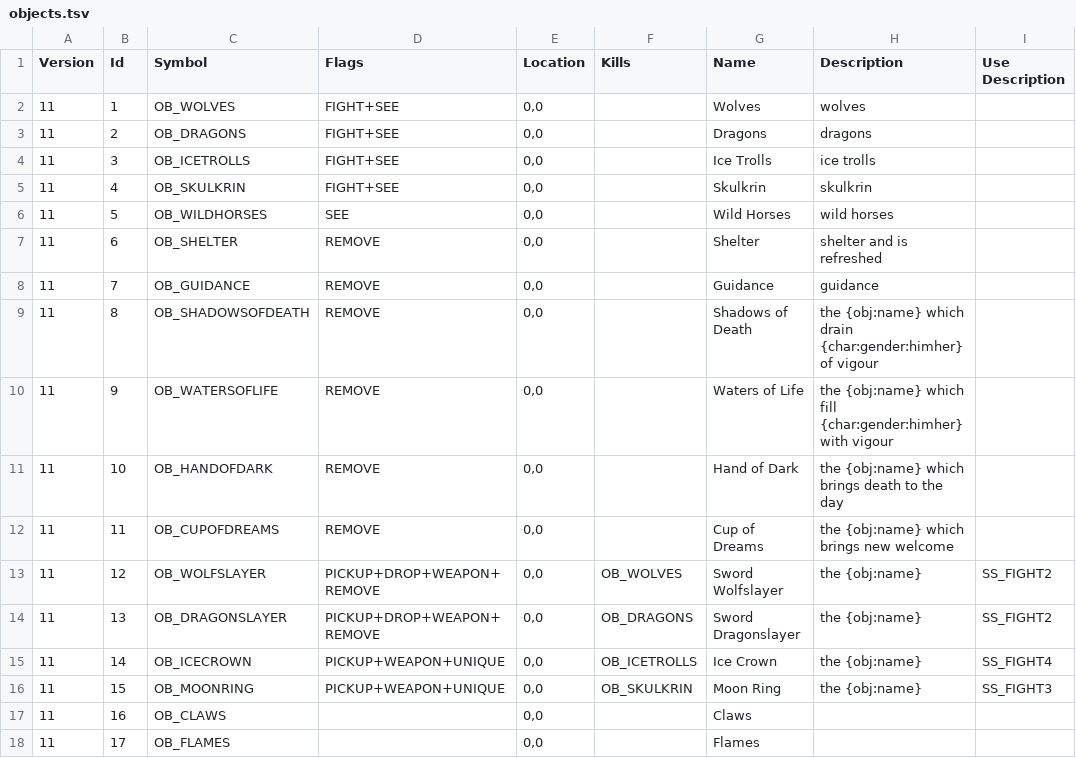
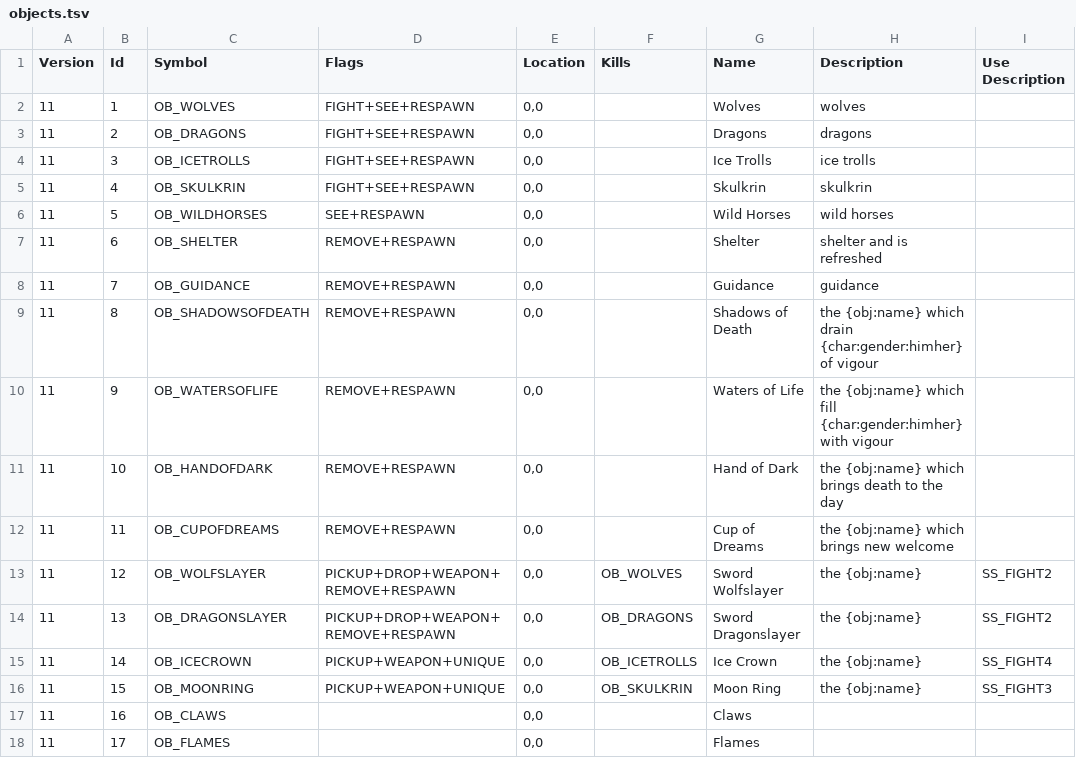
Before and after one commit to ChilliHugger/The-Lords-Of-Midnight, a TSV file: lom_novel/database/objects.tsv, drawn as a sheet; only a part is shown; the diff names each change by its address in the sheet, - before the commit and + after, or states it on an @@ line.

Commit message:
#115 Add game rule for respawning critters (#377)

```diff
--- a/lom_novel/database/objects.tsv
+++ b/lom_novel/database/objects.tsv
-D2:D5 (Flags): FIGHT+SEE
+D2:D5 (Flags): FIGHT+SEE+RESPAWN
-D6 (Flags): SEE
+D6 (Flags): SEE+RESPAWN
-D7:D12 (Flags): REMOVE
+D7:D12 (Flags): REMOVE+RESPAWN
-D13:D14 (Flags): PICKUP+DROP+WEAPON+REMOVE
+D13:D14 (Flags): PICKUP+DROP+WEAPON+REMOVE+RESPAWN
```
Also changed, not shown: main/midnight/Resources-midnight/lom/16/tsv/objects.tsv, main/midnight/Resources-midnight/lom/26/tsv/objects.tsv, 26 other files.
